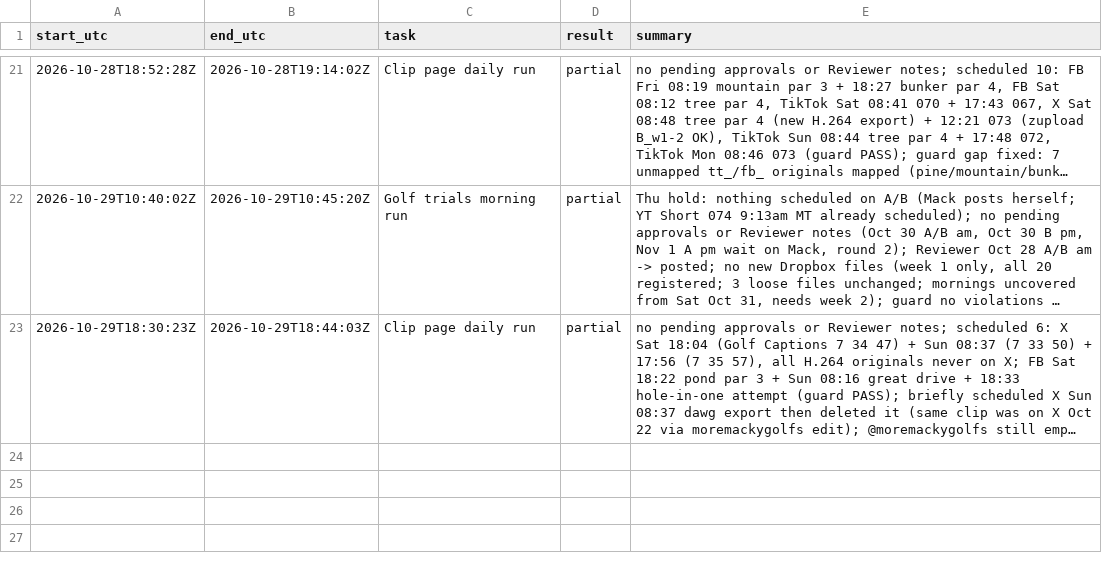
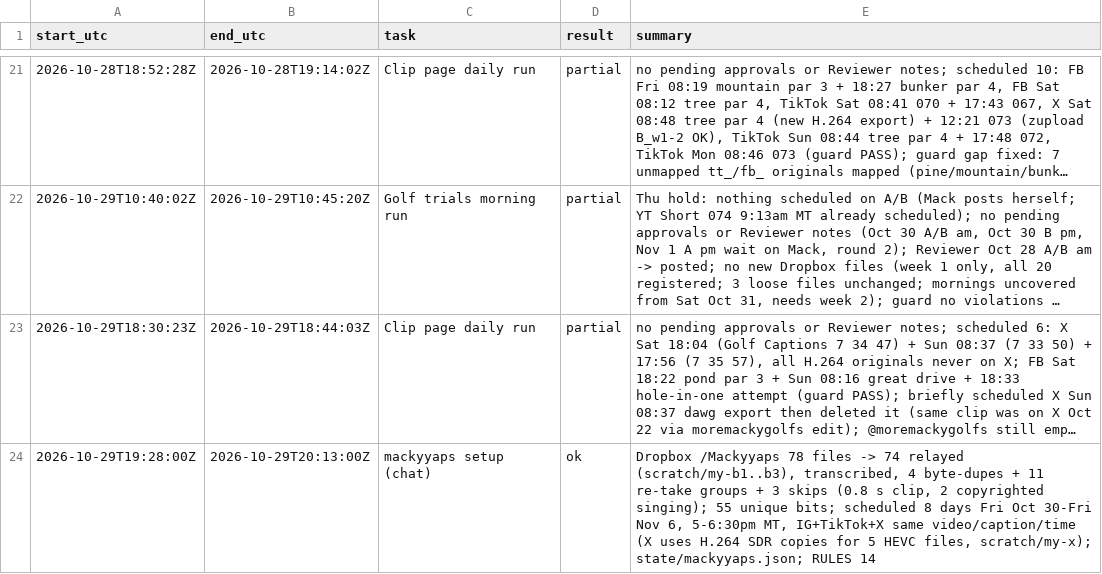
Before and after one commit to mack-fitz/clips, a TSV file: state/runlog.tsv, drawn as a sheet; only a part is shown, gaps mark what is left out; long unchanged cells end in …; the diff names each change by its address in the sheet, - before the commit and + after, or states it on an @@ line.

```diff
--- a/state/runlog.tsv
+++ b/state/runlog.tsv
+row 24: 2026-10-29T19:28:00Z | 2026-10-29T20:13:00Z | mackyyaps setup (chat) | ok | Dropbox /Mackyyaps 78 files -> 74 relayed (scratch/my-b1..b3), transcribed, 4 byte-dupes + 11 re-take groups + 3 skips (0.8 s clip, 2 copyrighted singing); 55 unique bits; scheduled 8 days Fri Oct 30-Fri Nov 6, 5-6:30pm MT, IG+TikTok+X same video/caption/time (X uses H.264 SDR copies for 5 HEVC files, scratch/my-x); state/mackyyaps.json; RULES 14
```
Also changed, not shown: 1 other file.
